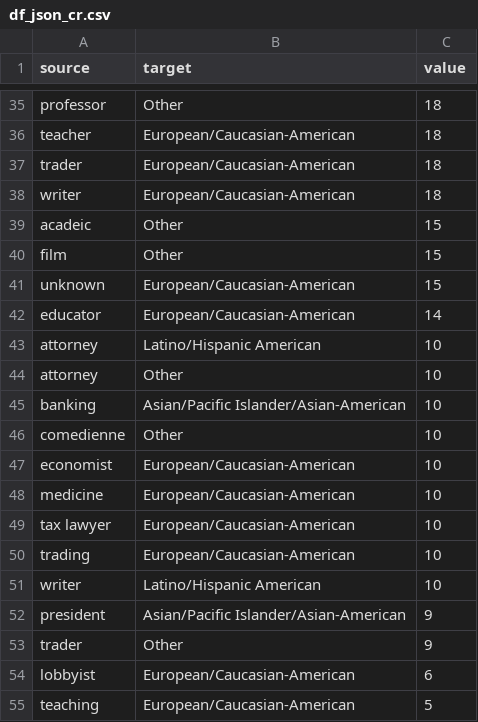
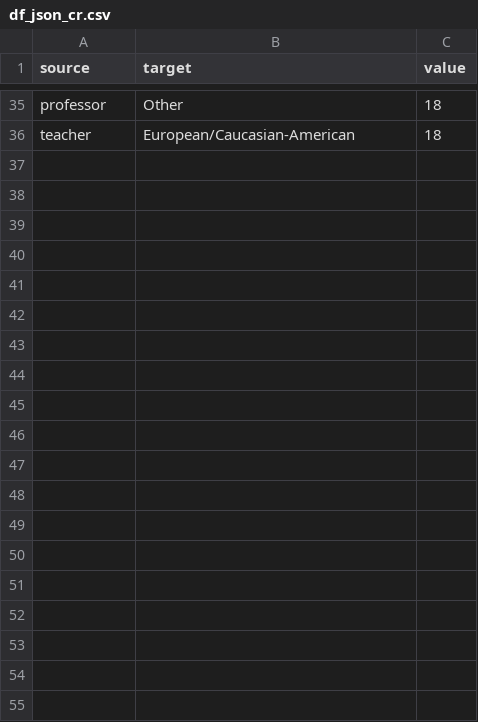
Before and after one commit to amruthasundar/final-edav-project, a CSV file: d3/df_json_cr.csv, drawn as a sheet; only a part is shown, gaps mark what is left out; the diff names each change by its address in the sheet, - before the commit and + after, or states it on an @@ line.

```diff
--- a/d3/df_json_cr.csv
+++ b/d3/df_json_cr.csv
-row 37: trader | European/Caucasian-American | 18
-row 38: writer | European/Caucasian-American | 18
-row 39: acadeic | Other | 15
-row 40: film | Other | 15
-row 41: unknown | European/Caucasian-American | 15
-row 42: educator | European/Caucasian-American | 14
-row 43: attorney | Latino/Hispanic American | 10
-row 44: attorney | Other | 10
-row 45: banking | Asian/Pacific Islander/Asian-American | 10
-row 46: comedienne | Other | 10
-row 47: economist | European/Caucasian-American | 10
-row 48: medicine | European/Caucasian-American | 10
-row 49: tax lawyer | European/Caucasian-American | 10
-row 50: trading | European/Caucasian-American | 10
-row 51: writer | Latino/Hispanic American | 10
-row 52: president | Asian/Pacific Islander/Asian-American | 9
-row 53: trader | Other | 9
-row 54: lobbyist | European/Caucasian-American | 6
-row 55: teaching | European/Caucasian-American | 5
```
Also changed, not shown: d3/df_json_cfr.csv, d3/df_json_frc.csv, 10 other files.
